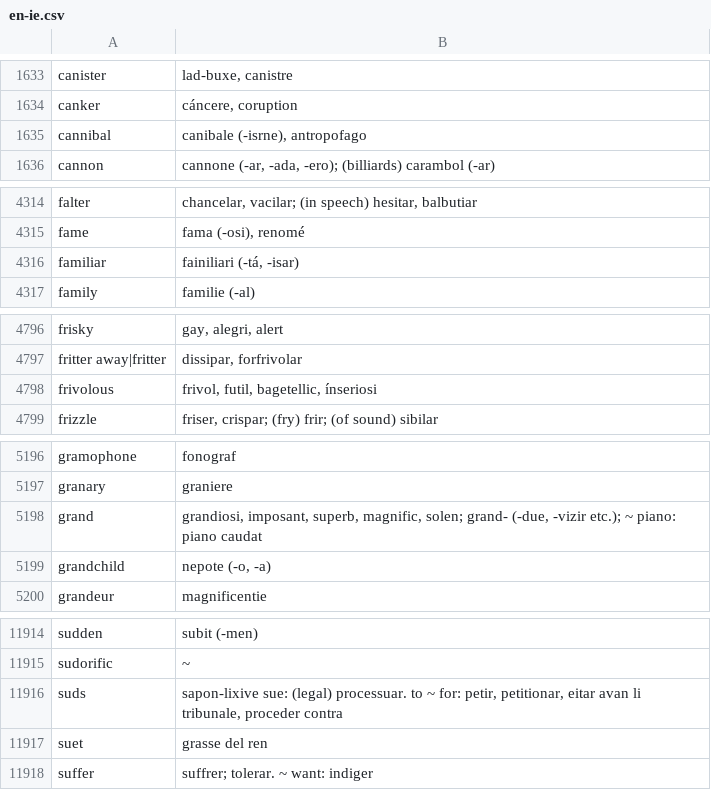
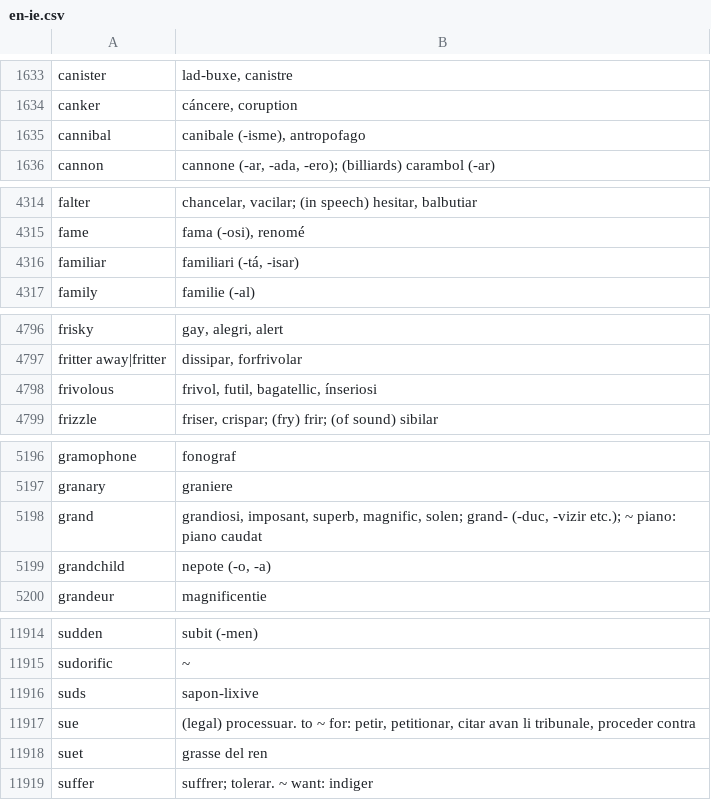
Before and after one commit to occidental-lang/dictionaries, a CSV file: data/en-ie.csv, drawn as a sheet; only a part is shown, gaps mark what is left out; the diff covers the shown part only.

Commit message:
8 corrections in EN>IE

```diff
--- a/data/en-ie.csv
+++ b/data/en-ie.csv
@@ -1634,3 +1634,3 @@ canister,"lad-buxe, canistre"
 canker,"cáncere, coruption"
-cannibal,"canibale (-isrne), antropofago"
+cannibal,"canibale (-isme), antropofago"
 cannon,"cannone (-ar, -ada, -ero); (billiards) carambol (-ar)"
@@ -4315,3 +4315,3 @@ falter,"chancelar, vacilar; (in speech) hesitar, balbutiar"
 fame,"fama (-osi), renomé"
-familiar,"fainiliari (-tá, -isar)"
+familiar,"familiari (-tá, -isar)"
 family,familie (-al)
@@ -4797,3 +4797,3 @@ frisky,"gay, alegri, alert"
 fritter away|fritter,"dissipar, forfrivolar"
-frivolous,"frivol, futil, bagetellic, ínseriosi"
+frivolous,"frivol, futil, bagatellic, ínseriosi"
 frizzle,"friser, crispar; (fry) frir; (of sound) sibilar"
@@ -5197,3 +5197,3 @@ gramophone,fonograf
 granary,graniere
-grand,"grandiosi, imposant, superb, magnific, solen; grand- (-due, -vizir etc.); ~ piano: piano caudat"
+grand,"grandiosi, imposant, superb, magnific, solen; grand- (-duc, -vizir etc.); ~ piano: piano caudat"
 grandchild,"nepote (-o, -a)"
@@ -11915,3 +11915,4 @@ sudden,subit (-men)
 sudorific,~
-suds,"sapon-lixive sue: (legal) processuar. to ~ for: petir, petitionar, eitar avan li tribunale, proceder contra"
+suds,sapon-lixive
+sue,"(legal) processuar. to ~ for: petir, petitionar, citar avan li tribunale, proceder contra"
 suet,grasse del ren
```
Also changed, not shown: 3 edited cells elsewhere in this file.
